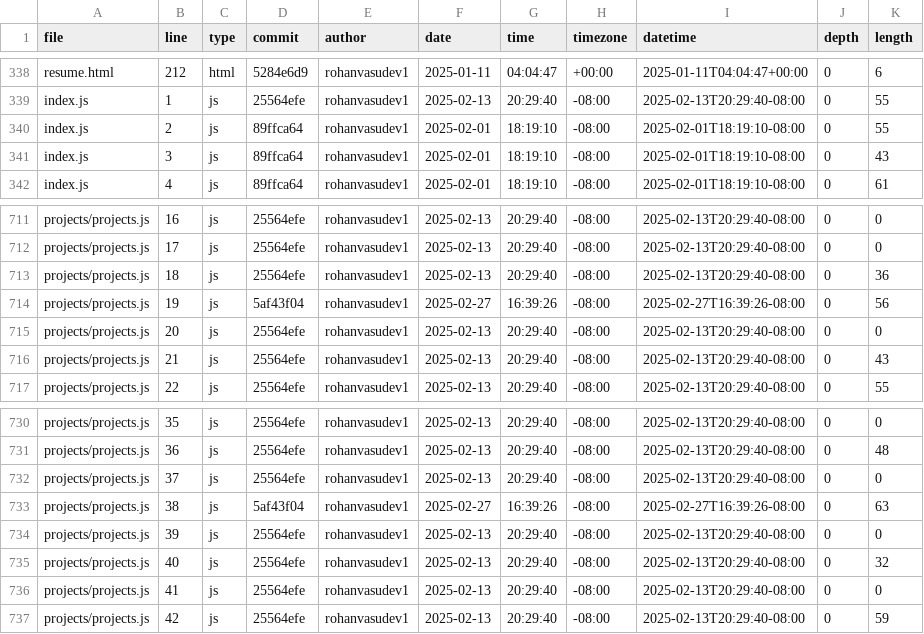
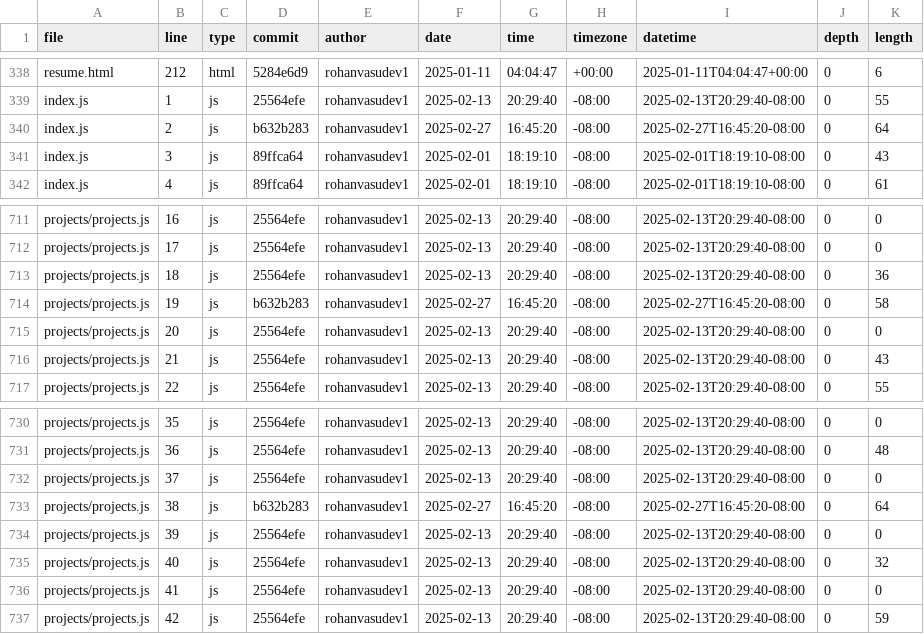
Before and after one commit to Rohanvasudev1/portfolio, a CSV file: meta/loc.csv, drawn as a sheet; only a part is shown, gaps mark what is left out.

```diff
--- a/meta/loc.csv
+++ b/meta/loc.csv
@@ -339,3 +339,3 @@ resume.html,212,html,5284e6d9,rohanvasudev1,2025-01-11,04:04:47,+00:00,2025-01-1
 index.js,1,js,25564efe,rohanvasudev1,2025-02-13,20:29:40,-08:00,2025-02-13T20:29:40-08:00,0,55
-index.js,2,js,89ffca64,rohanvasudev1,2025-02-01,18:19:10,-08:00,2025-02-01T18:19:10-08:00,0,55
+index.js,2,js,b632b283,rohanvasudev1,2025-02-27,16:45:20,-08:00,2025-02-27T16:45:20-08:00,0,64
 index.js,3,js,89ffca64,rohanvasudev1,2025-02-01,18:19:10,-08:00,2025-02-01T18:19:10-08:00,0,43
@@ -713,3 +713,3 @@ projects/projects.js,17,js,25564efe,rohanvasudev1,2025-02-13,20:29:40,-08:00,202
 projects/projects.js,18,js,25564efe,rohanvasudev1,2025-02-13,20:29:40,-08:00,2025-02-13T20:29:40-08:00,0,36
-projects/projects.js,19,js,5af43f04,rohanvasudev1,2025-02-27,16:39:26,-08:00,2025-02-27T16:39:26-08:00,0,56
+projects/projects.js,19,js,b632b283,rohanvasudev1,2025-02-27,16:45:20,-08:00,2025-02-27T16:45:20-08:00,0,58
 projects/projects.js,20,js,25564efe,rohanvasudev1,2025-02-13,20:29:40,-08:00,2025-02-13T20:29:40-08:00,0,0
@@ -732,3 +732,3 @@ projects/projects.js,36,js,25564efe,rohanvasudev1,2025-02-13,20:29:40,-08:00,202
 projects/projects.js,37,js,25564efe,rohanvasudev1,2025-02-13,20:29:40,-08:00,2025-02-13T20:29:40-08:00,0,0
-projects/projects.js,38,js,5af43f04,rohanvasudev1,2025-02-27,16:39:26,-08:00,2025-02-27T16:39:26-08:00,0,63
+projects/projects.js,38,js,b632b283,rohanvasudev1,2025-02-27,16:45:20,-08:00,2025-02-27T16:45:20-08:00,0,64
 projects/projects.js,39,js,25564efe,rohanvasudev1,2025-02-13,20:29:40,-08:00,2025-02-13T20:29:40-08:00,0,0
```
